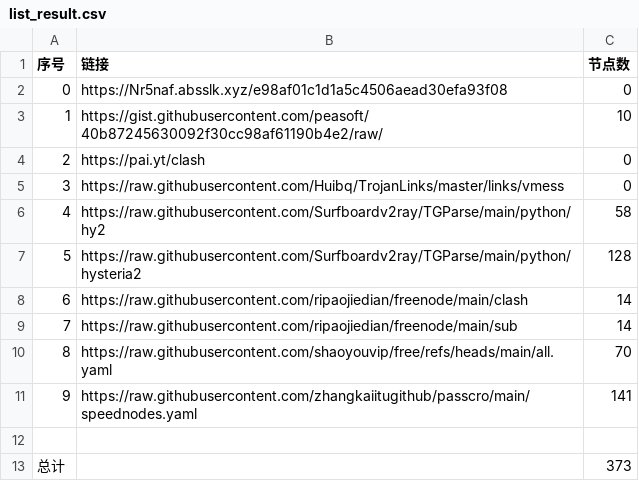
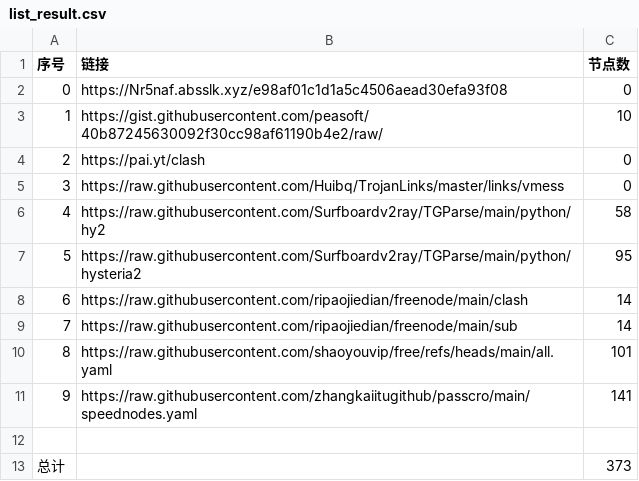
Before and after one commit to googbad/AutoMergePublicNodes, a CSV file: list_result.csv, drawn as a sheet.

```diff
--- a/list_result.csv
+++ b/list_result.csv
@@ -6,6 +6,6 @@
 4,https://raw.githubusercontent.com/Surfboardv2ray/TGParse/main/python/hy2,58
-5,https://raw.githubusercontent.com/Surfboardv2ray/TGParse/main/python/hysteria2,128
+5,https://raw.githubusercontent.com/Surfboardv2ray/TGParse/main/python/hysteria2,95
 6,https://raw.githubusercontent.com/ripaojiedian/freenode/main/clash,14
 7,https://raw.githubusercontent.com/ripaojiedian/freenode/main/sub,14
-8,https://raw.githubusercontent.com/shaoyouvip/free/refs/heads/main/all.yaml,70
+8,https://raw.githubusercontent.com/shaoyouvip/free/refs/heads/main/all.yaml,101
 9,https://raw.githubusercontent.com/zhangkaiitugithub/passcro/main/speednodes.yaml,141
```
Also changed, not shown: 25 other files.
